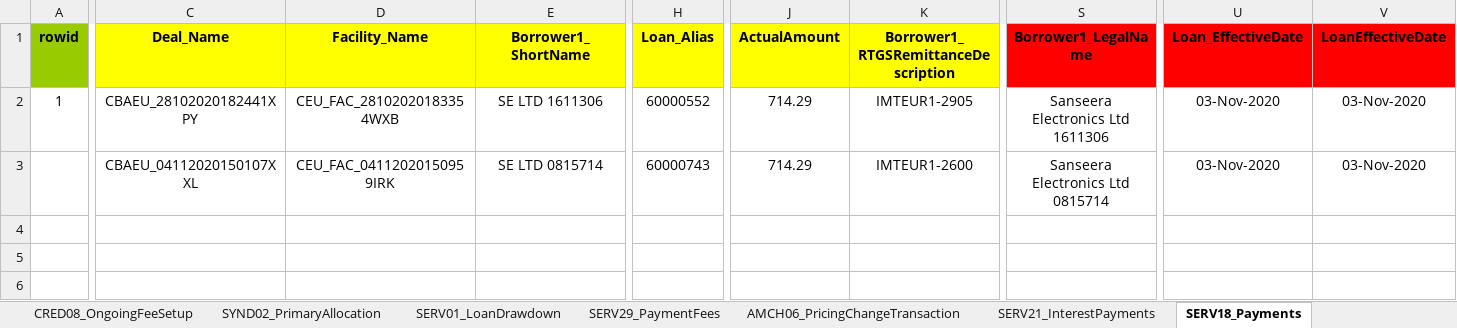
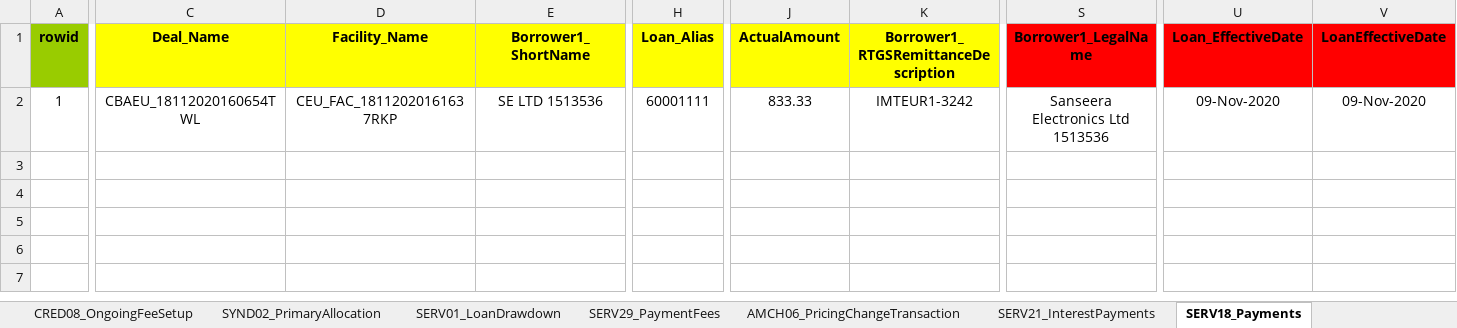
Before and after one commit to shirleenhong/automation-loan-application-cba, an Excel workbook: DataSet/LoanIQ_DataSet/EU_Entity/EVG_PTYLIQ01_EU_BaselineBilateralCustomer.xlsx, sheet SERV18_Payments, drawn as a sheet; only a part is shown, gaps mark what is left out; values as stored, in another font and other column widths than the file's, no borders; rows hold the shown columns only; the diff names each change by its address in the sheet, - before the commit and + after, or states it on an @@ line.

```diff
--- a/DataSet/LoanIQ_DataSet/EU_Entity/EVG_PTYLIQ01_EU_BaselineBilateralCustomer.xlsx (sheet SERV18_Payments)
+++ b/DataSet/LoanIQ_DataSet/EU_Entity/EVG_PTYLIQ01_EU_BaselineBilateralCustomer.xlsx (sheet SERV18_Payments)
-C2 (Deal_Name): CBAEU_28102020182441XPY
+C2 (Deal_Name): CBAEU_18112020160654TWL
-D2 (Facility_Name): CEU_FAC_28102020183354WXB
+D2 (Facility_Name): CEU_FAC_18112020161637RKP
-E2 (Borrower1_ShortName): SE LTD 1611306
+E2 (Borrower1_ShortName): SE LTD 1513536
-H2 (Loan_Alias): 60000552
+H2 (Loan_Alias): 60001111
-J2 (ActualAmount): 714.29
+J2 (ActualAmount): 833.33
-K2: IMTEUR1-2905
+K2: IMTEUR1-3242
-S2 (Borrower1_LegalName): Sanseera Electronics Ltd 1611306
+S2 (Borrower1_LegalName): Sanseera Electronics Ltd 1513536
-U2 (Loan_EffectiveDate): 03-Nov-2020
+U2 (Loan_EffectiveDate): 09-Nov-2020
-V2 (LoanEffectiveDate): 03-Nov-2020
+V2 (LoanEffectiveDate): 09-Nov-2020
-row 3:  | CBAEU_04112020150107XXL | CEU_FAC_04112020150959IRK | SE LTD 0815714 | 60000743 | 714.29 | IMTEUR1-2600 | Sanseera Electronics Ltd 0815714 | 03-Nov-2020 | 03-Nov-2020
+row 3: (empty)
+row 4: (empty)
```
Also changed, not shown: sheet Correspondence, sheet SERV21_InterestPayments, sheet AMCH04_DealChangeTransaction, sheet SERV29_PaymentFees, sheet SERV01_LoanDrawdown, sheet CRED01_DealSetup, 6 more sheets, 37 other files.
